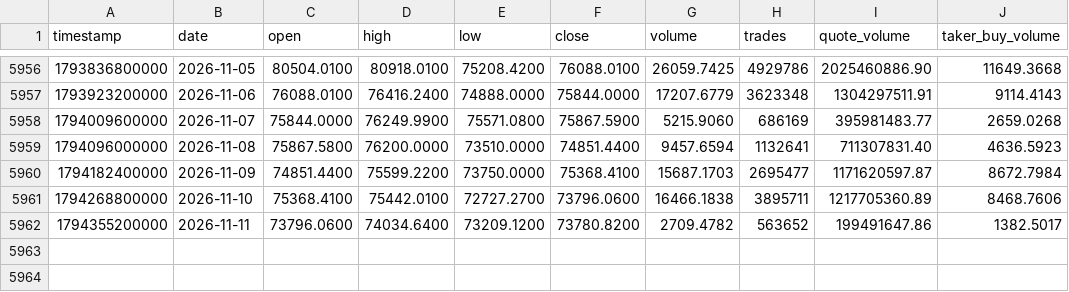
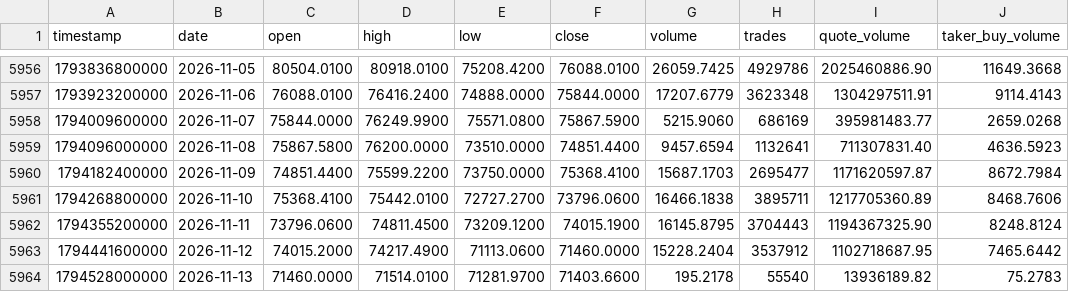
Before and after one commit to everett6/piquant-live, a CSV file: data/historical/btc_daily_full.csv, drawn as a sheet; only a part is shown, gaps mark what is left out.

```diff
--- a/data/historical/btc_daily_full.csv
+++ b/data/historical/btc_daily_full.csv
@@ -5961,2 +5961,4 @@ timestamp,date,open,high,low,close,volume,trades,quote_volume,taker_buy_volume
 1794268800000,2026-11-10,75368.4100,75442.0100,72727.2700,73796.0600,16466.1838,3895711,1217705360.89,8468.7606
-1794355200000,2026-11-11,73796.0600,74034.6400,73209.1200,73780.8200,2709.4782,563652,199491647.86,1382.5017
+1794355200000,2026-11-11,73796.0600,74811.4500,73209.1200,74015.1900,16145.8795,3704443,1194367325.90,8248.8124
+1794441600000,2026-11-12,74015.2000,74217.4900,71113.0600,71460.0000,15228.2404,3537912,1102718687.95,7465.6442
+1794528000000,2026-11-13,71460.0000,71514.0100,71281.9700,71403.6600,195.2178,55540,13936189.82,75.2783
```
Also changed, not shown: data/historical/eth_daily_full.csv, 2 other files.
